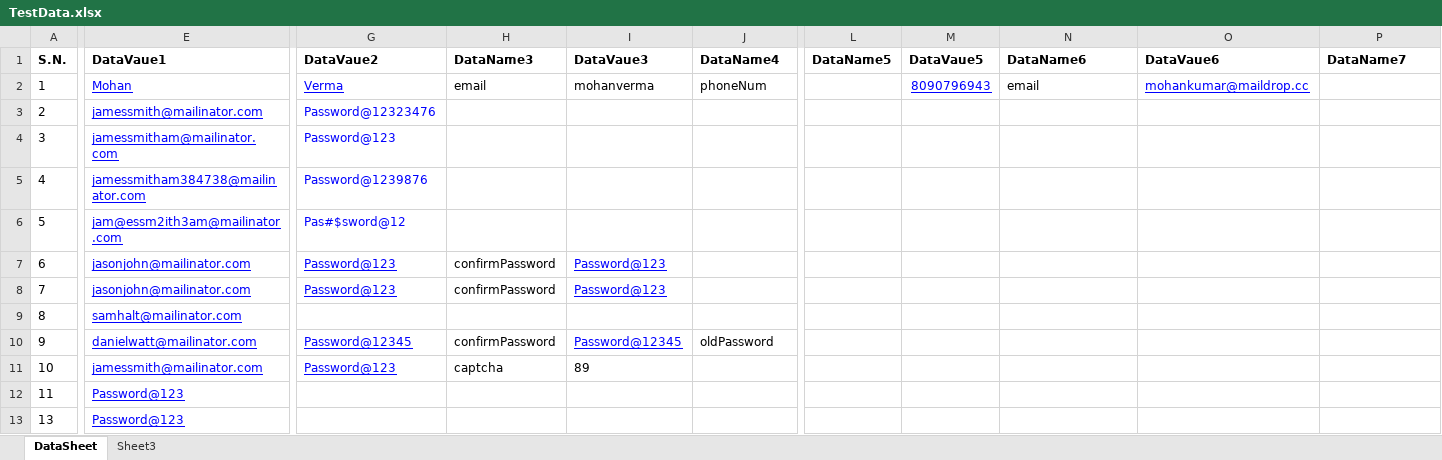
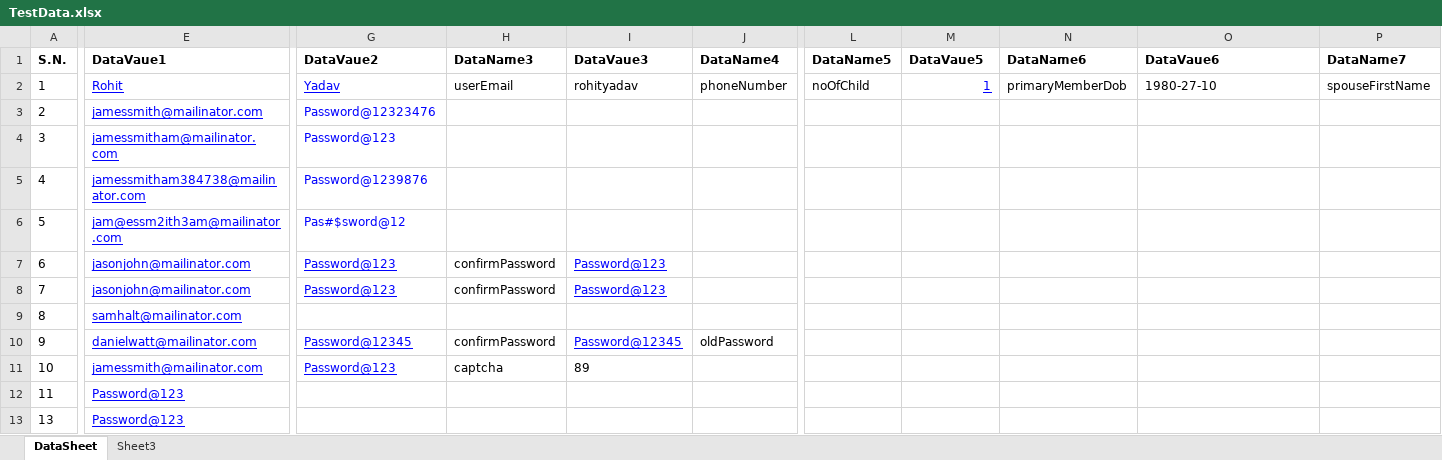
Before and after one commit to AgingOptions-com/AgingOptionsNew, an Excel workbook: agingoptions/src/main/resources/TestData.xlsx, sheet DataSheet, drawn as a sheet; only a part is shown, gaps mark what is left out; values as stored, in another font and other column widths than the file's, no borders; the diff covers the shown part only; the diff names each change by its address in the sheet, - before the commit and + after, or states it on an @@ line.

```diff
--- a/agingoptions/src/main/resources/TestData.xlsx (sheet DataSheet)
+++ b/agingoptions/src/main/resources/TestData.xlsx (sheet DataSheet)
-E2 (DataVaue1): Mohan
+E2 (DataVaue1): Rohit
-G2 (DataVaue2): Verma
+G2 (DataVaue2): Yadav
-H2 (DataName3): email
+H2 (DataName3): userEmail
-I2 (DataVaue3): mohanverma
+I2 (DataVaue3): rohityadav
-J2 (DataName4): phoneNum
+J2 (DataName4): phoneNumber
-L2 (DataName5): (empty)
+L2 (DataName5): noOfChild
-M2 (DataVaue5): 8090796943
+M2 (DataVaue5): 1
-N2 (DataName6): email
+N2 (DataName6): primaryMemberDob
-O2 (DataVaue6): mohankumar@maildrop.cc
+O2 (DataVaue6): 1980-27-10
@@ O2 underline: on → off, text colour: #0000FF → black @@
-P2 (DataName7): (empty)
+P2 (DataName7): spouseFirstName
```
Also changed, not shown: 5 edited cells elsewhere in this sheet, 52 other files.
